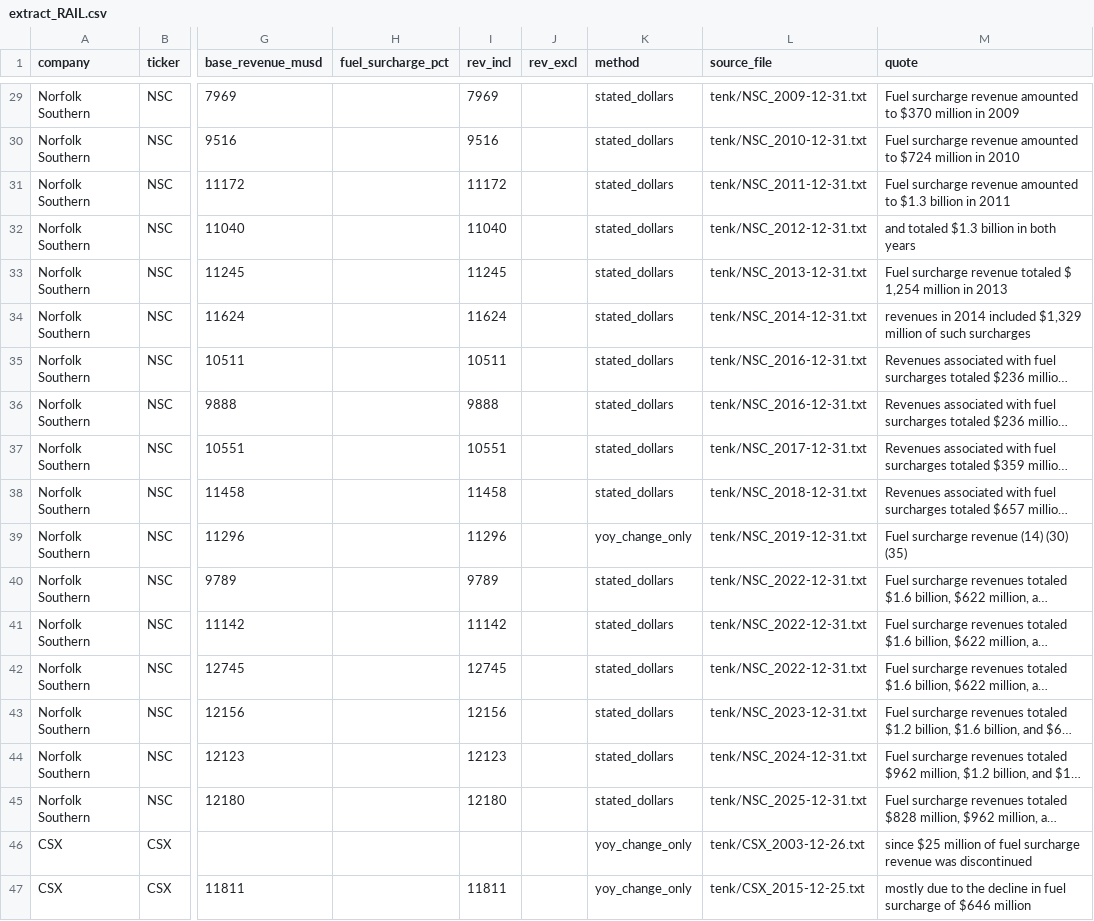
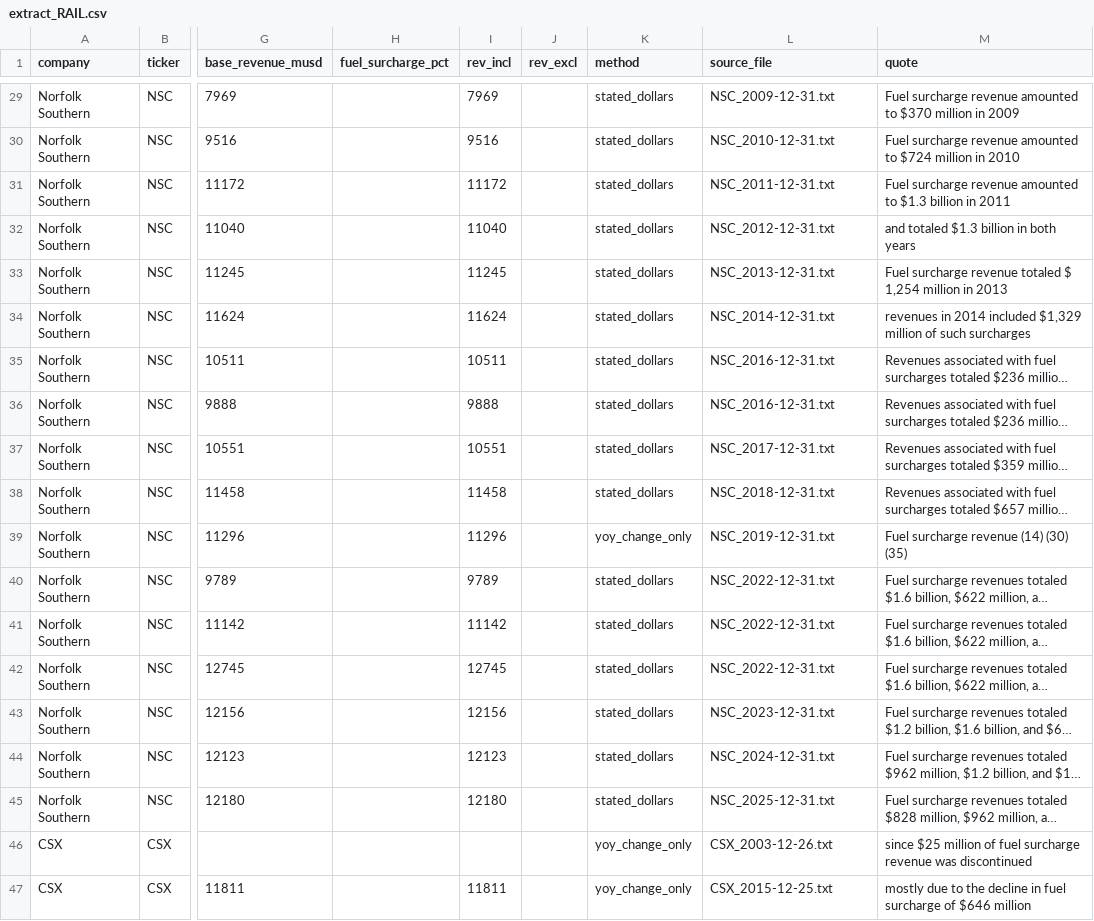
Before and after one commit to Data4ThePeople/FreightSurcharge, a CSV file: data/extract/extract_RAIL.csv, drawn as a sheet; only a part is shown, gaps mark what is left out; long unchanged cells end in …; the diff covers the shown part only; the diff names each change by its address in the sheet, - before the commit and + after, or states it on an @@ line.

```diff
--- a/data/extract/extract_RAIL.csv
+++ b/data/extract/extract_RAIL.csv
-L29 (source_file): tenk/NSC_2009-12-31.txt
+L29 (source_file): NSC_2009-12-31.txt
-L30 (source_file): tenk/NSC_2010-12-31.txt
+L30 (source_file): NSC_2010-12-31.txt
-L31 (source_file): tenk/NSC_2011-12-31.txt
+L31 (source_file): NSC_2011-12-31.txt
-L32 (source_file): tenk/NSC_2012-12-31.txt
+L32 (source_file): NSC_2012-12-31.txt
-L33 (source_file): tenk/NSC_2013-12-31.txt
+L33 (source_file): NSC_2013-12-31.txt
-L34 (source_file): tenk/NSC_2014-12-31.txt
+L34 (source_file): NSC_2014-12-31.txt
-L35:L36 (source_file): tenk/NSC_2016-12-31.txt
+L35:L36 (source_file): NSC_2016-12-31.txt
-L37 (source_file): tenk/NSC_2017-12-31.txt
+L37 (source_file): NSC_2017-12-31.txt
-L38 (source_file): tenk/NSC_2018-12-31.txt
+L38 (source_file): NSC_2018-12-31.txt
-L39 (source_file): tenk/NSC_2019-12-31.txt
+L39 (source_file): NSC_2019-12-31.txt
-L40:L42 (source_file): tenk/NSC_2022-12-31.txt
+L40:L42 (source_file): NSC_2022-12-31.txt
-L43 (source_file): tenk/NSC_2023-12-31.txt
+L43 (source_file): NSC_2023-12-31.txt
-L44 (source_file): tenk/NSC_2024-12-31.txt
+L44 (source_file): NSC_2024-12-31.txt
-L45 (source_file): tenk/NSC_2025-12-31.txt
+L45 (source_file): NSC_2025-12-31.txt
-L46 (source_file): tenk/CSX_2003-12-26.txt
+L46 (source_file): CSX_2003-12-26.txt
-L47 (source_file): tenk/CSX_2015-12-25.txt
+L47 (source_file): CSX_2015-12-25.txt
```
Also changed, not shown: 27 edited cells elsewhere in this file, data/extract/extract_LTL.csv, data/extract/extract_TL_B.csv, 31 other files.
